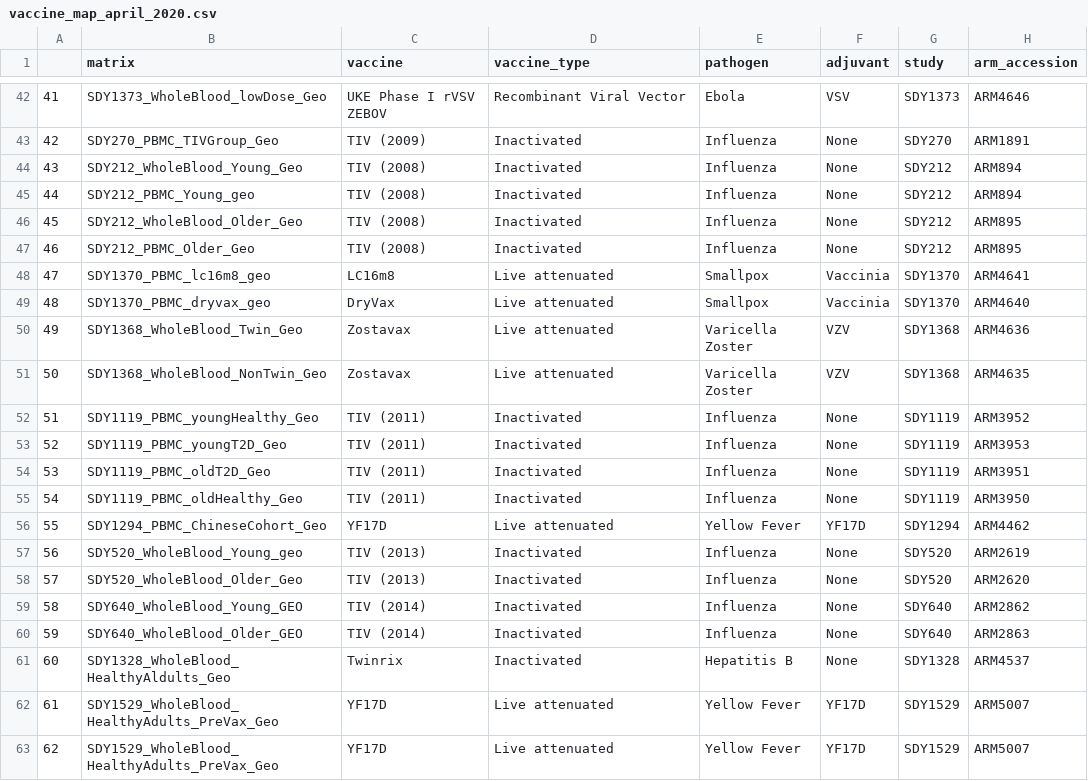
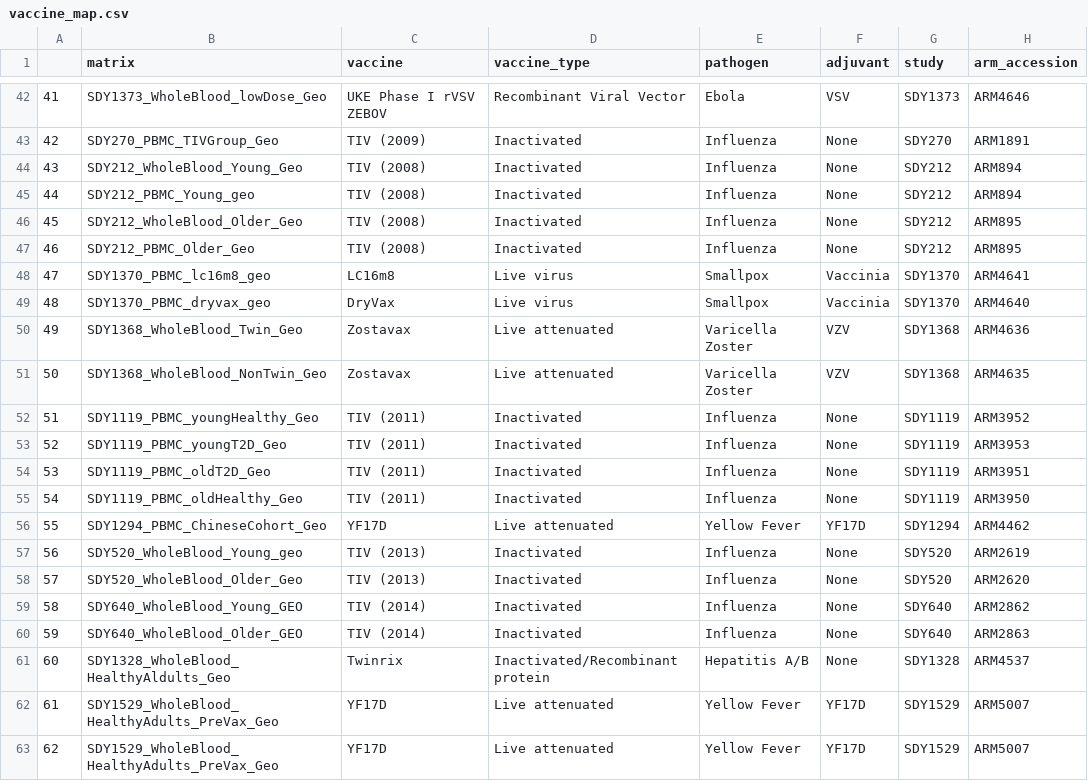
Before and after one commit to RGLab/ImmuneSignatures2, a CSV file: data-raw/vaccine_map.csv (was data-raw/vaccine_map_april_2020.csv), drawn as a sheet; only a part is shown, gaps mark what is left out.

Commit message:
Update vaccine types and pathogens for SDY1328 and SDY1370

```diff
--- a/data-raw/vaccine_map_april_2020.csv
+++ b/data-raw/vaccine_map.csv
@@ -47,4 +47,4 @@
 46,SDY212_PBMC_Older_Geo,TIV (2008),Inactivated,Influenza,None,SDY212,ARM895
-47,SDY1370_PBMC_lc16m8_geo,LC16m8,Live attenuated,Smallpox,Vaccinia,SDY1370,ARM4641
-48,SDY1370_PBMC_dryvax_geo,DryVax,Live attenuated,Smallpox,Vaccinia,SDY1370,ARM4640
+47,SDY1370_PBMC_lc16m8_geo,LC16m8,Live virus,Smallpox,Vaccinia,SDY1370,ARM4641
+48,SDY1370_PBMC_dryvax_geo,DryVax,Live virus,Smallpox,Vaccinia,SDY1370,ARM4640
 49,SDY1368_WholeBlood_Twin_Geo,Zostavax,Live attenuated,Varicella Zoster,VZV,SDY1368,ARM4636
@@ -60,3 +60,3 @@
 59,SDY640_WholeBlood_Older_GEO,TIV (2014),Inactivated,Influenza,None,SDY640,ARM2863
-60,SDY1328_WholeBlood_HealthyAldults_Geo,Twinrix,Inactivated,Hepatitis B,None,SDY1328,ARM4537
+60,SDY1328_WholeBlood_HealthyAldults_Geo,Twinrix,Inactivated/Recombinant protein,Hepatitis A/B,None,SDY1328,ARM4537
 61,SDY1529_WholeBlood_HealthyAdults_PreVax_Geo,YF17D,Live attenuated,Yellow Fever,YF17D,SDY1529,ARM5007
```
Also changed, not shown: 2 other files.
